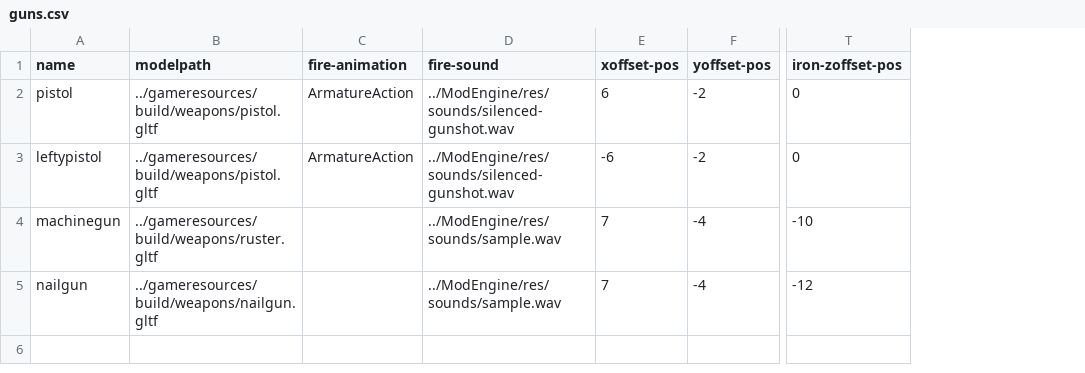
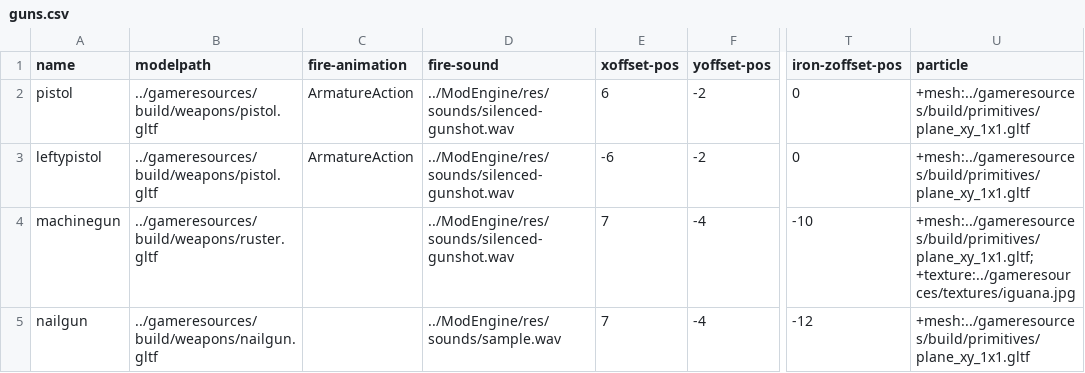
Before and after one commit to BradfordMedeiros/afterworld, a CSV file: data/guns.csv, drawn as a sheet; only a part is shown, gaps mark what is left out; the diff names each change by its address in the sheet, - before the commit and + after, or states it on an @@ line.

Commit message:
guns -> particle data from sql

```diff
--- a/data/guns.csv
+++ b/data/guns.csv
+column U (particle), rows 2-5: +mesh:../gameresources/build/primitives/plane_xy_1x1.gltf | +mesh:../gameresources/build/primitives/plane_xy_1x1.gltf | +mesh:../gameresources/build/primitives/plane_xy_1x1.gltf;+texture:../gameresources/textures/iguana.jpg | +mesh:../gameresources/build/primitives/plane_xy_1x1.gltf
-D4 (fire-sound): ../ModEngine/res/sounds/sample.wav
+D4 (fire-sound): ../ModEngine/res/sounds/silenced-gunshot.wav
```
Also changed, not shown: 2 other files.
